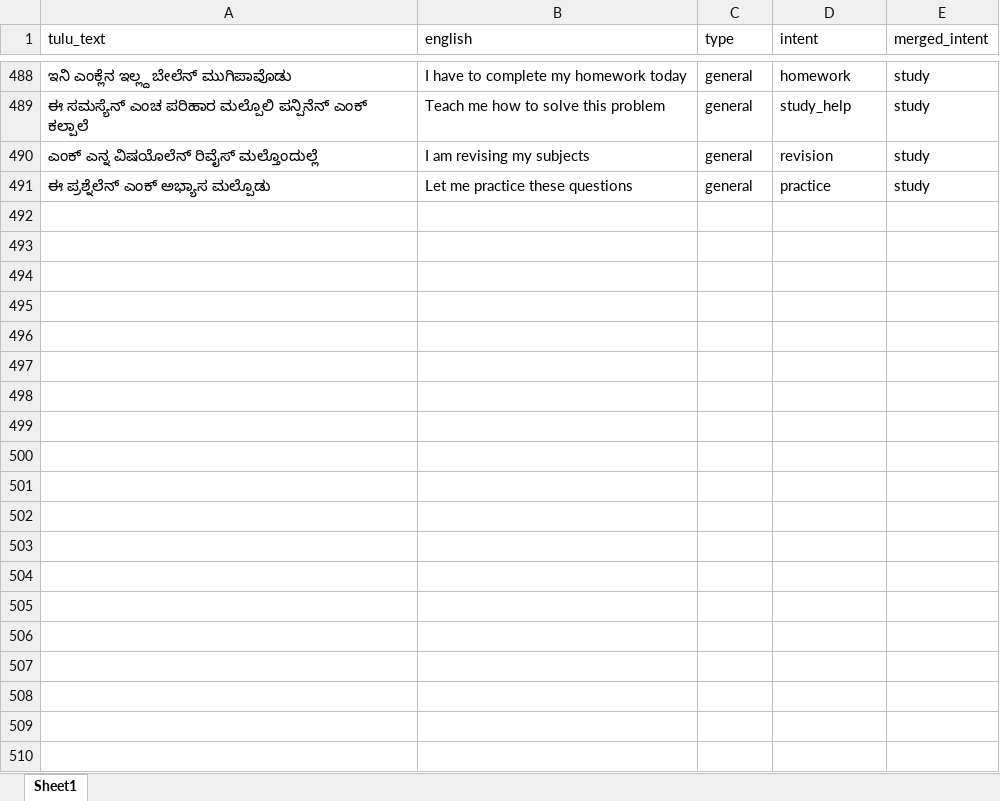
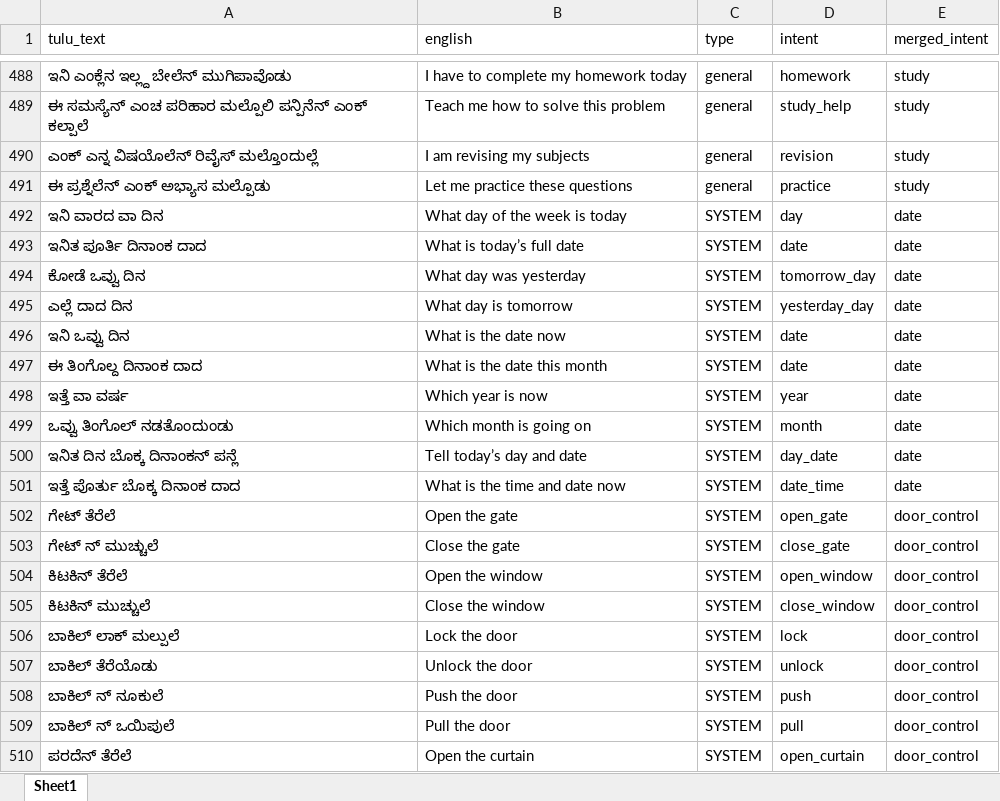
Before and after one commit to shreyashettyy07/voxintel_project, an Excel workbook: dataset.xlsx, sheet Sheet1, drawn as a sheet; only a part is shown, gaps mark what is left out; values as stored, in another font and other column widths than the file's, no borders; the diff covers the shown part only; the diff names each change by its address in the sheet, - before the commit and + after, or states it on an @@ line.

Commit message:
Updated dataset and preprocessing files

```diff
--- a/dataset.xlsx (sheet Sheet1)
+++ b/dataset.xlsx (sheet Sheet1)
+row 492: ಇನಿ ವಾರದ ವಾ ದಿನ | What day of the week is today | SYSTEM | day | date
+row 493: ಇನಿತ ಪೂರ್ತಿ ದಿನಾಂಕ ದಾದ | What is today’s full date | SYSTEM | date | date
+row 494: ಕೋಡೆ ಒವ್ವು ದಿನ | What day was yesterday | SYSTEM | tomorrow_day | date
+row 495: ಎಲ್ಲೆ ದಾದ ದಿನ | What day is tomorrow | SYSTEM | yesterday_day | date
+row 496: ಇನಿ ಒವ್ವು ದಿನ | What is the date now | SYSTEM | date | date
+row 497: ಈ ತಿಂಗೊಲ್ದ ದಿನಾಂಕ ದಾದ | What is the date this month | SYSTEM | date | date
+row 498: ಇತ್ತೆ ವಾ ವರ್ಷ | Which year is now | SYSTEM | year | date
+row 499: ಒವ್ವು ತಿಂಗೊಲ್ ನಡತೊಂದುಂಡು | Which month is going on | SYSTEM | month | date
+row 500: ಇನಿತ ದಿನ ಬೊಕ್ಕ ದಿನಾಂಕನ್ ಪನ್ಲೆ | Tell today’s day and date | SYSTEM | day_date | date
+row 501: ಇತ್ತೆ ಪೊರ್ತು ಬೊಕ್ಕ ದಿನಾಂಕ ದಾದ | What is the time and date now | SYSTEM | date_time | date
+row 502: ಗೇಟ್ ತೆರೆಲೆ | Open the gate | SYSTEM | open_gate | door_control
+row 503: ಗೇಟ್ ನ್ ಮುಚ್ಚುಲೆ | Close the gate | SYSTEM | close_gate | door_control
+row 504: ಕಿಟಕಿನ್ ತೆರೆಲೆ | Open the window | SYSTEM | open_window | door_control
+row 505: ಕಿಟಕಿನ್ ಮುಚ್ಚುಲೆ | Close the window | SYSTEM | close_window | door_control
+row 506: ಬಾಕಿಲ್ ಲಾಕ್ ಮಲ್ಪುಲೆ | Lock the door | SYSTEM | lock | door_control
+row 507: ಬಾಕಿಲ್ ತೆರೆಯೊಡು | Unlock the door | SYSTEM | unlock | door_control
+row 508: ಬಾಕಿಲ್ ನ್ ನೂಕುಲೆ | Push the door | SYSTEM | push | door_control
+row 509: ಬಾಕಿಲ್ ನ್ ಒಯಿಪುಲೆ | Pull the door | SYSTEM | pull | door_control
+row 510: ಪರದೆನ್ ತೆರೆಲೆ | Open the curtain | SYSTEM | open_curtain | door_control
```
Also changed, not shown: 11 added rows elsewhere in this sheet, 5 other files.
